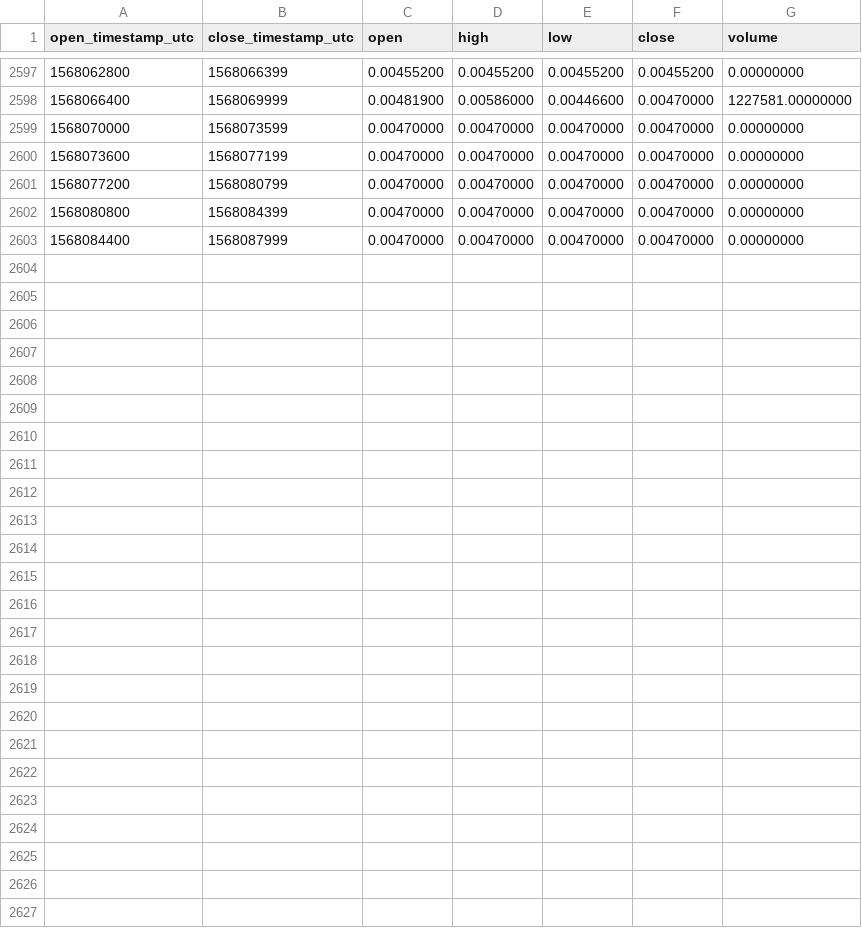
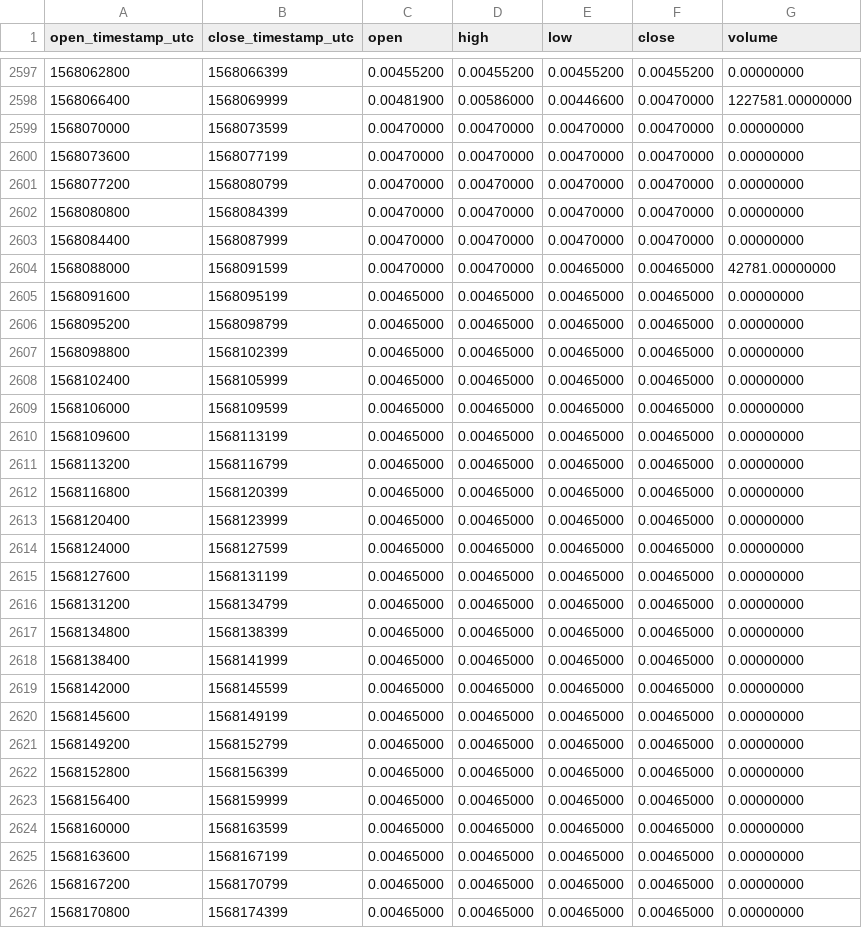
Before and after one commit to cryptobigbro/binance-TFUELPAX, a CSV file: binance-TFUELPAX-1h.csv, drawn as a sheet; only a part is shown, gaps mark what is left out; the diff names each change by its address in the sheet, - before the commit and + after, or states it on an @@ line.

Commit message:
Update OHLCV data.

```diff
--- a/binance-TFUELPAX-1h.csv
+++ b/binance-TFUELPAX-1h.csv
+row 2604: 1568088000 | 1568091599 | 0.00470000 | 0.00470000 | 0.00465000 | 0.00465000 | 42781.00000000
+row 2605: 1568091600 | 1568095199 | 0.00465000 | 0.00465000 | 0.00465000 | 0.00465000 | 0.00000000
+row 2606: 1568095200 | 1568098799 | 0.00465000 | 0.00465000 | 0.00465000 | 0.00465000 | 0.00000000
+row 2607: 1568098800 | 1568102399 | 0.00465000 | 0.00465000 | 0.00465000 | 0.00465000 | 0.00000000
+row 2608: 1568102400 | 1568105999 | 0.00465000 | 0.00465000 | 0.00465000 | 0.00465000 | 0.00000000
+row 2609: 1568106000 | 1568109599 | 0.00465000 | 0.00465000 | 0.00465000 | 0.00465000 | 0.00000000
+row 2610: 1568109600 | 1568113199 | 0.00465000 | 0.00465000 | 0.00465000 | 0.00465000 | 0.00000000
+row 2611: 1568113200 | 1568116799 | 0.00465000 | 0.00465000 | 0.00465000 | 0.00465000 | 0.00000000
+row 2612: 1568116800 | 1568120399 | 0.00465000 | 0.00465000 | 0.00465000 | 0.00465000 | 0.00000000
+row 2613: 1568120400 | 1568123999 | 0.00465000 | 0.00465000 | 0.00465000 | 0.00465000 | 0.00000000
+row 2614: 1568124000 | 1568127599 | 0.00465000 | 0.00465000 | 0.00465000 | 0.00465000 | 0.00000000
+row 2615: 1568127600 | 1568131199 | 0.00465000 | 0.00465000 | 0.00465000 | 0.00465000 | 0.00000000
+row 2616: 1568131200 | 1568134799 | 0.00465000 | 0.00465000 | 0.00465000 | 0.00465000 | 0.00000000
+row 2617: 1568134800 | 1568138399 | 0.00465000 | 0.00465000 | 0.00465000 | 0.00465000 | 0.00000000
+row 2618: 1568138400 | 1568141999 | 0.00465000 | 0.00465000 | 0.00465000 | 0.00465000 | 0.00000000
+row 2619: 1568142000 | 1568145599 | 0.00465000 | 0.00465000 | 0.00465000 | 0.00465000 | 0.00000000
+row 2620: 1568145600 | 1568149199 | 0.00465000 | 0.00465000 | 0.00465000 | 0.00465000 | 0.00000000
+row 2621: 1568149200 | 1568152799 | 0.00465000 | 0.00465000 | 0.00465000 | 0.00465000 | 0.00000000
+row 2622: 1568152800 | 1568156399 | 0.00465000 | 0.00465000 | 0.00465000 | 0.00465000 | 0.00000000
+row 2623: 1568156400 | 1568159999 | 0.00465000 | 0.00465000 | 0.00465000 | 0.00465000 | 0.00000000
+row 2624: 1568160000 | 1568163599 | 0.00465000 | 0.00465000 | 0.00465000 | 0.00465000 | 0.00000000
+row 2625: 1568163600 | 1568167199 | 0.00465000 | 0.00465000 | 0.00465000 | 0.00465000 | 0.00000000
+row 2626: 1568167200 | 1568170799 | 0.00465000 | 0.00465000 | 0.00465000 | 0.00465000 | 0.00000000
+row 2627: 1568170800 | 1568174399 | 0.00465000 | 0.00465000 | 0.00465000 | 0.00465000 | 0.00000000
```
Also changed, not shown: binance-TFUELPAX-1d.csv.
